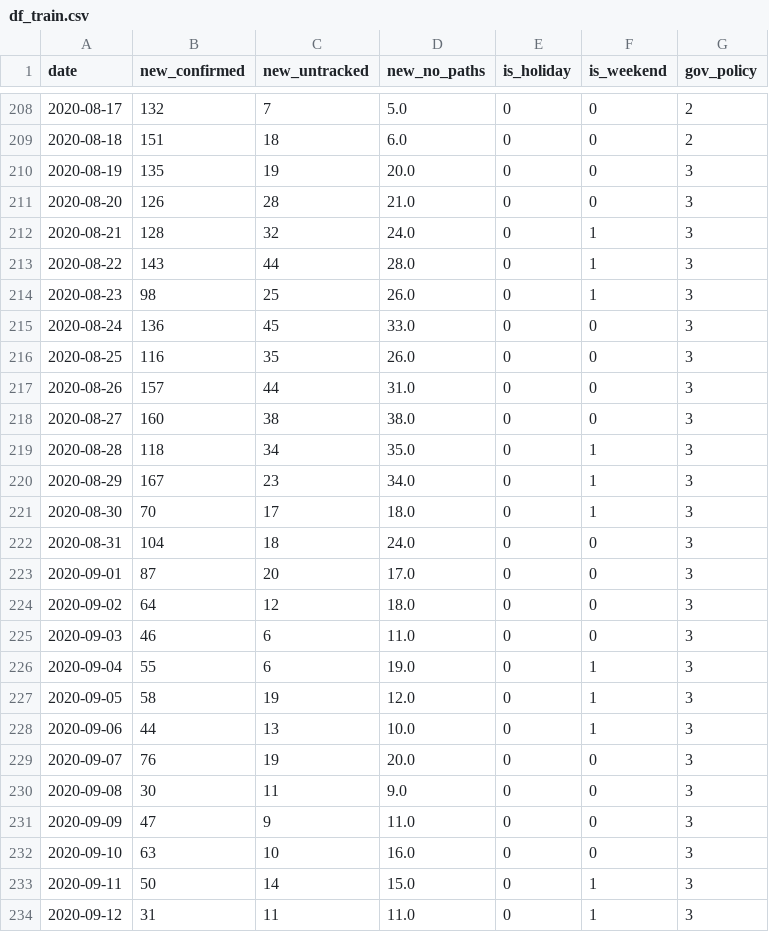
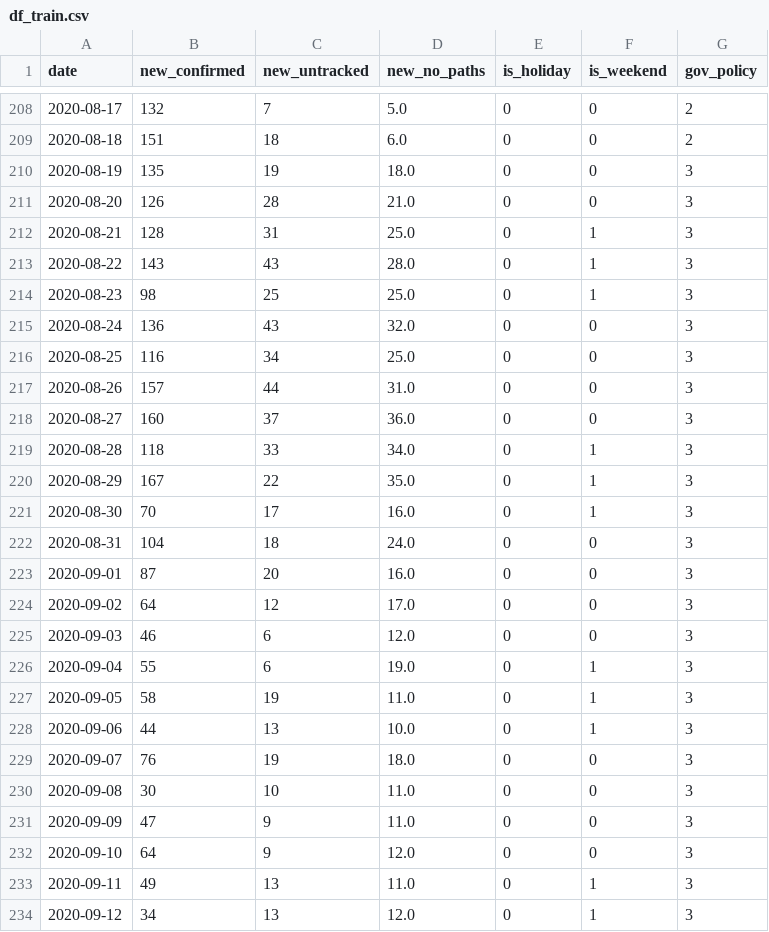
Before and after one commit to snoop2head/covid19_unknown_spread, a CSV file: dataset_predict/df_train.csv, drawn as a sheet; only a part is shown, gaps mark what is left out; the diff covers the shown part only.

```diff
--- a/dataset_predict/df_train.csv
+++ b/dataset_predict/df_train.csv
@@ -209,26 +209,26 @@ date,new_confirmed,new_untracked,new_no_paths,is_holiday,is_weekend,gov_policy
 2020-08-18,151,18,6.0,0,0,2
-2020-08-19,135,19,20.0,0,0,3
+2020-08-19,135,19,18.0,0,0,3
 2020-08-20,126,28,21.0,0,0,3
-2020-08-21,128,32,24.0,0,1,3
-2020-08-22,143,44,28.0,0,1,3
-2020-08-23,98,25,26.0,0,1,3
-2020-08-24,136,45,33.0,0,0,3
-2020-08-25,116,35,26.0,0,0,3
+2020-08-21,128,31,25.0,0,1,3
+2020-08-22,143,43,28.0,0,1,3
+2020-08-23,98,25,25.0,0,1,3
+2020-08-24,136,43,32.0,0,0,3
+2020-08-25,116,34,25.0,0,0,3
 2020-08-26,157,44,31.0,0,0,3
-2020-08-27,160,38,38.0,0,0,3
-2020-08-28,118,34,35.0,0,1,3
-2020-08-29,167,23,34.0,0,1,3
-2020-08-30,70,17,18.0,0,1,3
+2020-08-27,160,37,36.0,0,0,3
+2020-08-28,118,33,34.0,0,1,3
+2020-08-29,167,22,35.0,0,1,3
+2020-08-30,70,17,16.0,0,1,3
 2020-08-31,104,18,24.0,0,0,3
-2020-09-01,87,20,17.0,0,0,3
-2020-09-02,64,12,18.0,0,0,3
-2020-09-03,46,6,11.0,0,0,3
+2020-09-01,87,20,16.0,0,0,3
+2020-09-02,64,12,17.0,0,0,3
+2020-09-03,46,6,12.0,0,0,3
 2020-09-04,55,6,19.0,0,1,3
-2020-09-05,58,19,12.0,0,1,3
+2020-09-05,58,19,11.0,0,1,3
 2020-09-06,44,13,10.0,0,1,3
-2020-09-07,76,19,20.0,0,0,3
-2020-09-08,30,11,9.0,0,0,3
+2020-09-07,76,19,18.0,0,0,3
+2020-09-08,30,10,11.0,0,0,3
 2020-09-09,47,9,11.0,0,0,3
-2020-09-10,63,10,16.0,0,0,3
-2020-09-11,50,14,15.0,0,1,3
-2020-09-12,31,11,11.0,0,1,3
+2020-09-10,64,9,12.0,0,0,3
+2020-09-11,49,13,11.0,0,1,3
+2020-09-12,34,13,12.0,0,1,3
```
Also changed, not shown: 1 added row and 2 edited cells elsewhere in this file, dataset_predict/df_wrangle.csv, 6 other files.
